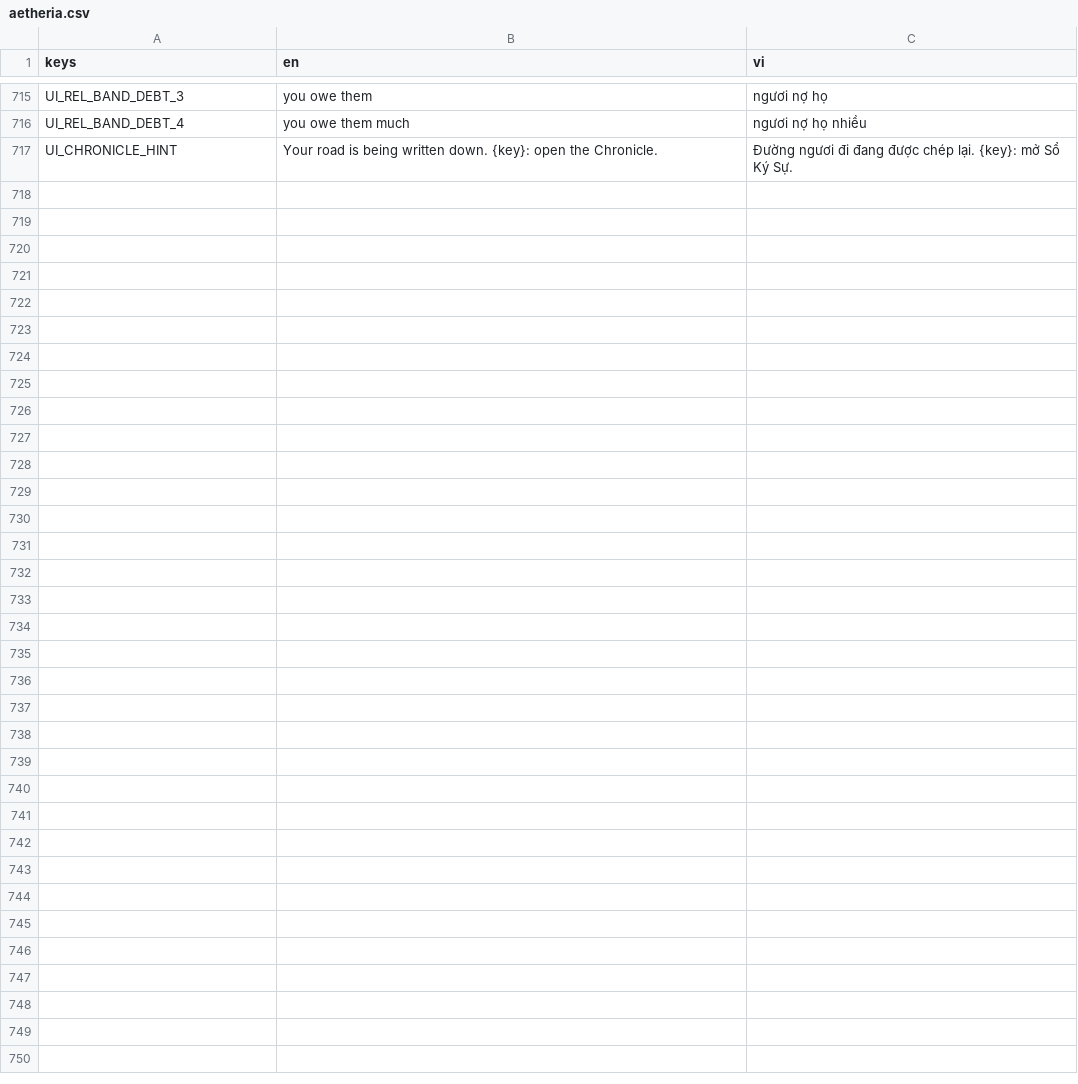
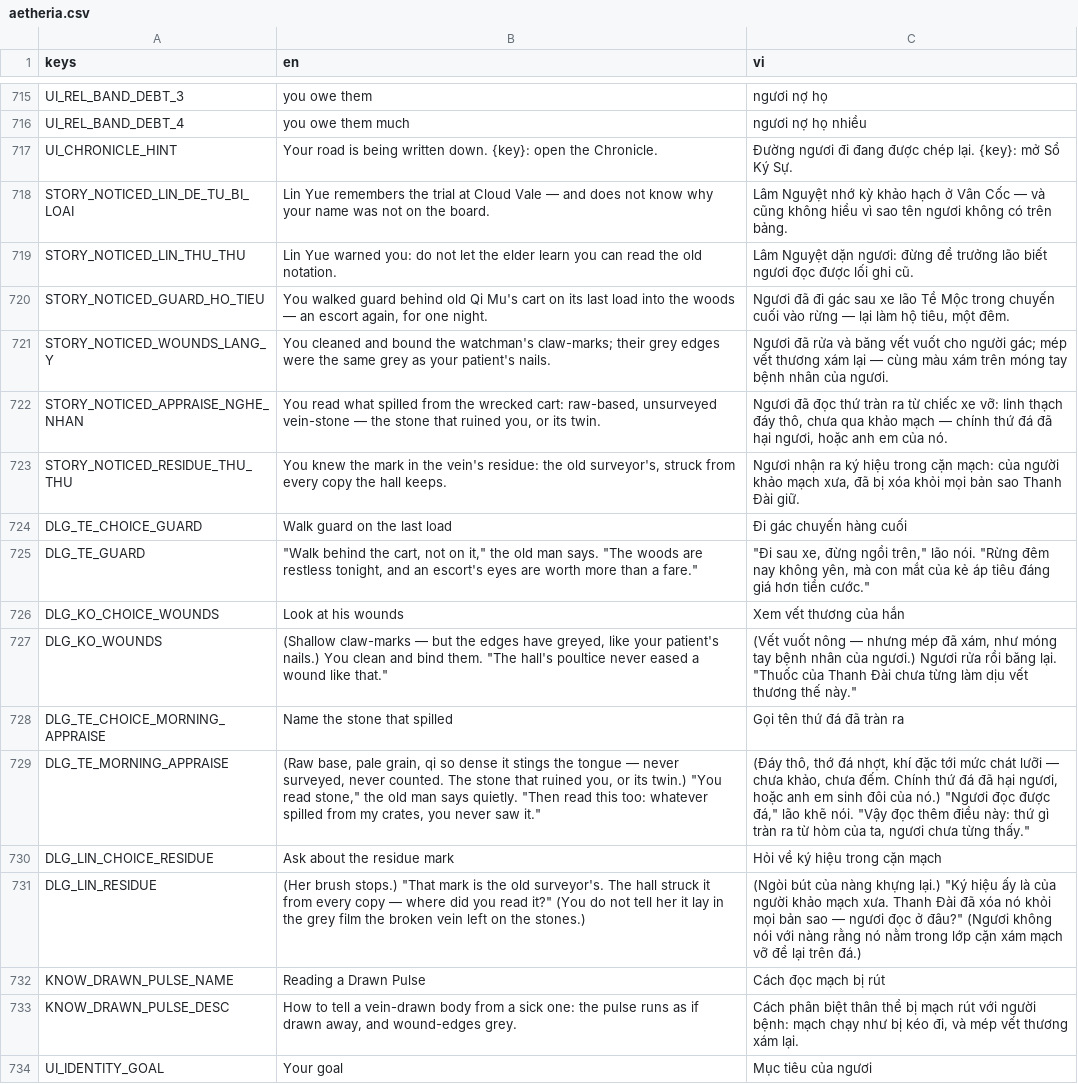
Before and after one commit to MinhNQ03/Game_2D_Tu_Tien, a CSV file: locale/aetheria.csv, drawn as a sheet; only a part is shown, gaps mark what is left out; the diff covers the shown part only.

Commit message:
feat(narrative): aetheria.csv (story data)

```diff
--- a/locale/aetheria.csv
+++ b/locale/aetheria.csv
@@ -717 +717,18 @@ UI_REL_BAND_DEBT_4,you owe them much,ngươi nợ họ nhiều
 UI_CHRONICLE_HINT,Your road is being written down. {key}: open the Chronicle.,Đường ngươi đi đang được chép lại. {key}: mở Sổ Ký Sự.
+STORY_NOTICED_LIN_DE_TU_BI_LOAI,Lin Yue remembers the trial at Cloud Vale — and does not know why your name was not on the board.,Lâm Nguyệt nhớ kỳ khảo hạch ở Vân Cốc — và cũng không hiểu vì sao tên ngươi không có trên bảng.
+STORY_NOTICED_LIN_THU_THU,Lin Yue warned you: do not let the elder learn you can read the old notation.,Lâm Nguyệt dặn ngươi: đừng để trưởng lão biết ngươi đọc được lối ghi cũ.
+STORY_NOTICED_GUARD_HO_TIEU,"You walked guard behind old Qi Mu's cart on its last load into the woods — an escort again, for one night.","Ngươi đã đi gác sau xe lão Tề Mộc trong chuyến cuối vào rừng — lại làm hộ tiêu, một đêm."
+STORY_NOTICED_WOUNDS_LANG_Y,You cleaned and bound the watchman's claw-marks; their grey edges were the same grey as your patient's nails.,Ngươi đã rửa và băng vết vuốt cho người gác; mép vết thương xám lại — cùng màu xám trên móng tay bệnh nhân của ngươi.
+STORY_NOTICED_APPRAISE_NGHE_NHAN,"You read what spilled from the wrecked cart: raw-based, unsurveyed vein-stone — the stone that ruined you, or its twin.","Ngươi đã đọc thứ tràn ra từ chiếc xe vỡ: linh thạch đáy thô, chưa qua khảo mạch — chính thứ đá đã hại ngươi, hoặc anh em của nó."
+STORY_NOTICED_RESIDUE_THU_THU,"You knew the mark in the vein's residue: the old surveyor's, struck from every copy the hall keeps.","Ngươi nhận ra ký hiệu trong cặn mạch: của người khảo mạch xưa, đã bị xóa khỏi mọi bản sao Thanh Đài giữ."
+DLG_TE_CHOICE_GUARD,Walk guard on the last load,Đi gác chuyến hàng cuối
+DLG_TE_GUARD,"""Walk behind the cart, not on it,"" the old man says. ""The woods are restless tonight, and an escort's eyes are worth more than a fare.""","""Đi sau xe, đừng ngồi trên,"" lão nói. ""Rừng đêm nay không yên, mà con mắt của kẻ áp tiêu đáng giá hơn tiền cước."""
+DLG_KO_CHOICE_WOUNDS,Look at his wounds,Xem vết thương của hắn
+DLG_KO_WOUNDS,"(Shallow claw-marks — but the edges have greyed, like your patient's nails.) You clean and bind them. ""The hall's poultice never eased a wound like that.""","(Vết vuốt nông — nhưng mép đã xám, như móng tay bệnh nhân của ngươi.) Ngươi rửa rồi băng lại. ""Thuốc của Thanh Đài chưa từng làm dịu vết thương thế này."""
+DLG_TE_CHOICE_MORNING_APPRAISE,Name the stone that spilled,Gọi tên thứ đá đã tràn ra
+DLG_TE_MORNING_APPRAISE,"(Raw base, pale grain, qi so dense it stings the tongue — never surveyed, never counted. The stone that ruined you, or its twin.) ""You read stone,"" the old man says quietly. ""Then read this too: whatever spilled from my crates, you never saw it.""","(Đáy thô, thớ đá nhợt, khí đặc tới mức chát lưỡi — chưa khảo, chưa đếm. Chính thứ đá đã hại ngươi, hoặc anh em sinh đôi của nó.) ""Ngươi đọc được đá,"" lão khẽ nói. ""Vậy đọc thêm điều này: thứ gì tràn ra từ hòm của ta, ngươi chưa từng thấy."""
+DLG_LIN_CHOICE_RESIDUE,Ask about the residue mark,Hỏi về ký hiệu trong cặn mạch
+DLG_LIN_RESIDUE,"(Her brush stops.) ""That mark is the old surveyor's. The hall struck it from every copy — where did you read it?"" (You do not tell her it lay in the grey film the broken vein left on the stones.)","(Ngòi bút của nàng khựng lại.) ""Ký hiệu ấy là của người khảo mạch xưa. Thanh Đài đã xóa nó khỏi mọi bản sao — ngươi đọc ở đâu?"" (Ngươi không nói với nàng rằng nó nằm trong lớp cặn xám mạch vỡ để lại trên đá.)"
+KNOW_DRAWN_PULSE_NAME,Reading a Drawn Pulse,Cách đọc mạch bị rút
+KNOW_DRAWN_PULSE_DESC,"How to tell a vein-drawn body from a sick one: the pulse runs as if drawn away, and wound-edges grey.","Cách phân biệt thân thể bị mạch rút với người bệnh: mạch chạy như bị kéo đi, và mép vết thương xám lại."
+UI_IDENTITY_GOAL,Your goal,Mục tiêu của ngươi
```
Also changed, not shown: 10 edited cells elsewhere in this file.
